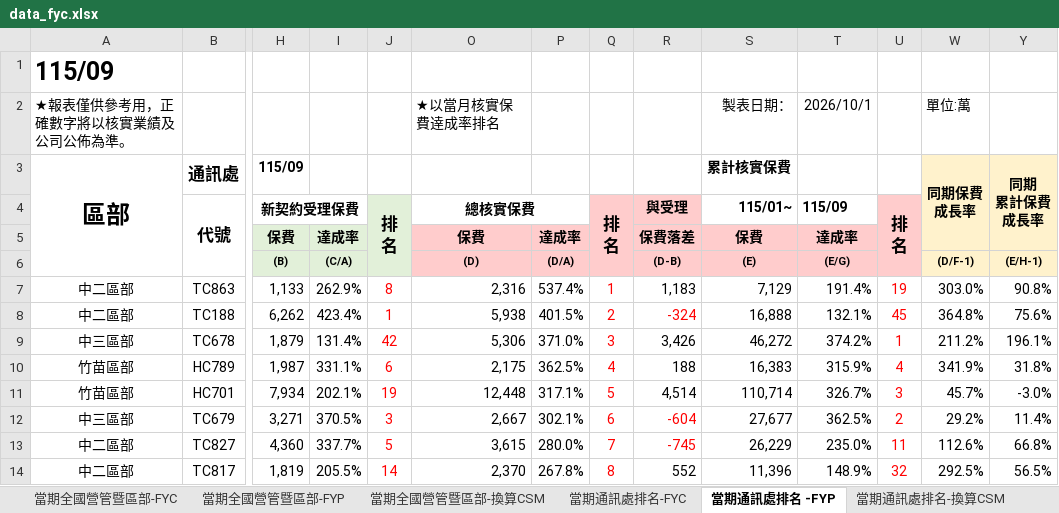
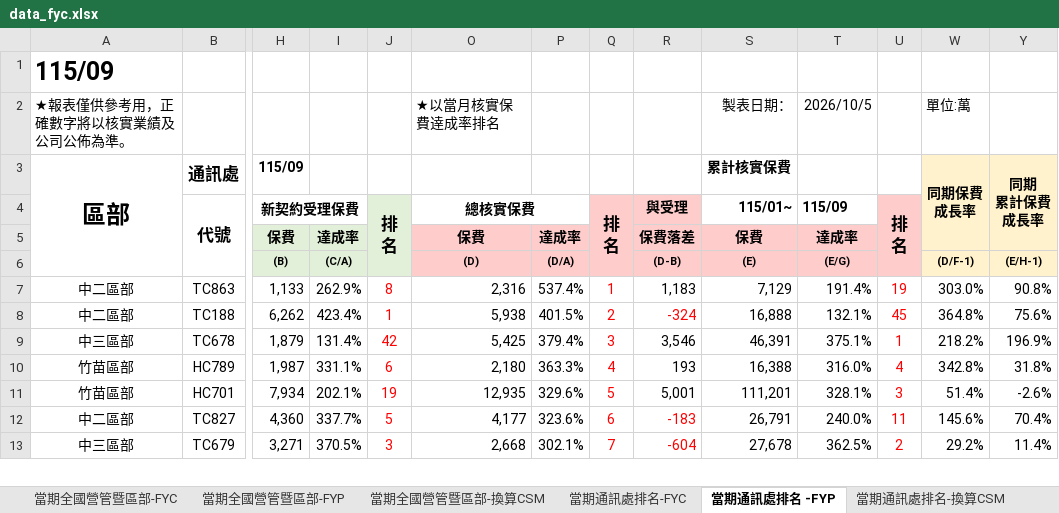
Before and after one commit to nehemiah1205/fubon-dashboard, an Excel workbook: data_fyc.xlsx, sheet 當期通訊處排名 -FYP, drawn as a sheet; only a part is shown, gaps mark what is left out; values as stored, in another font and other column widths than the file's, no borders; charts and pictures and conditional formats not drawn; removed rows and columns are numbered as before the commit, all else as after; rows hold the shown columns only; the diff covers the shown part only; the diff names each change by its address in the sheet, - before the commit and + after, or states it on an @@ line.

```diff
--- a/data_fyc.xlsx (sheet 當期通訊處排名 -FYP)
+++ b/data_fyc.xlsx (sheet 當期通訊處排名 -FYP)
-T2 (115/09): 2026/10/1
+T2 (115/09): 2026/10/5
-O9 (總核實保費): 5,306
+O9 (總核實保費): 5,425
-P9: 371.0%
+P9: 379.4%
-R9 (與受理): 3,426
+R9 (與受理): 3,546
-S9 (115/01~): 46,272
+S9 (115/01~): 46,391
-T9 (115/09): 374.2%
+T9 (115/09): 375.1%
-W9: 211.2%
+W9: 218.2%
-Y9: 196.1%
+Y9: 196.9%
-O10 (總核實保費): 2,175
+O10 (總核實保費): 2,180
-P10: 362.5%
+P10: 363.3%
-R10 (與受理): 188
+R10 (與受理): 193
-S10 (115/01~): 16,383
+S10 (115/01~): 16,388
-T10 (115/09): 315.9%
+T10 (115/09): 316.0%
-W10: 341.9%
+W10: 342.8%
-O11 (總核實保費): 12,448
+O11 (總核實保費): 12,935
-P11: 317.1%
+P11: 329.6%
-R11 (與受理): 4,514
+R11 (與受理): 5,001
-S11 (115/01~): 110,714
+S11 (115/01~): 111,201
-T11 (115/09): 326.7%
+T11 (115/09): 328.1%
-W11: 45.7%
+W11: 51.4%
-Y11: -3.0%
+Y11: -2.6%
-row 12: 中三區部 | TC679 | 3,271 | 370.5% | 3 | 2,667 | 302.1% | 6 | -604 | 27,677 | 362.5% | 2 | 29.2% | 11.4%
-O12 (總核實保費): 3,615
+O12 (總核實保費): 4,177
-P12: 280.0%
+P12: 323.6%
-Q12 (排 名): 7
+Q12 (排 名): 6
-R12 (與受理): -745
+R12 (與受理): -183
-S12 (115/01~): 26,229
+S12 (115/01~): 26,791
-T12 (115/09): 235.0%
+T12 (115/09): 240.0%
-W12: 112.6%
+W12: 145.6%
-Y12: 66.8%
+Y12: 70.4%
-row 14: 中二區部 | TC817 | 1,819 | 205.5% | 14 | 2,370 | 267.8% | 8 | 552 | 11,396 | 148.9% | 32 | 292.5% | 56.5%
+row 13: 中三區部 | TC679 | 3,271 | 370.5% | 3 | 2,668 | 302.1% | 7 | -604 | 27,678 | 362.5% | 2 | 29.2% | 11.4%
```
Also changed, not shown: 29 added rows, 28 removed rows, 437 edited cells and cell formats elsewhere in this sheet, sheet 個人排名_FYC, sheet 當期通訊處排名-FYC, sheet 當期通訊處排名-換算CSM, sheet 當期全國營管暨區部-FYC, sheet 當期全國營管暨區部-換算CSM, sheet 當期全國營管暨區部-FYP, hidden cells, charts or pictures, data_kpi.xlsm, 4 other files.
